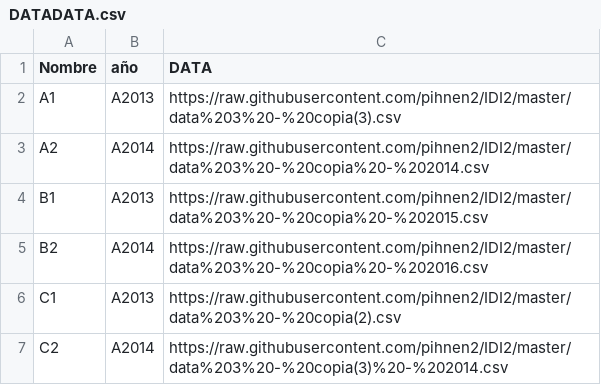
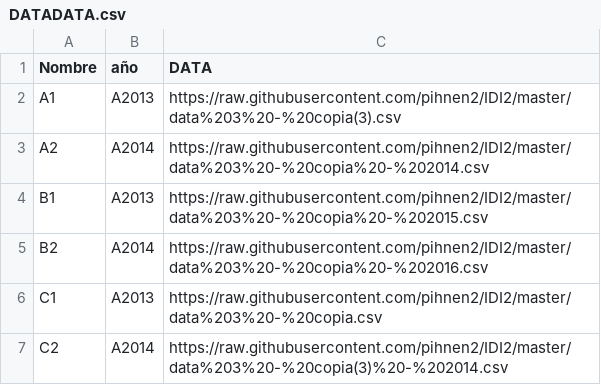
Before and after one commit to pihnen2/IDI2, a CSV file: DATADATA.csv, drawn as a sheet.

Commit message:
Update DATADATA.csv

```diff
--- a/DATADATA.csv
+++ b/DATADATA.csv
@@ -5,3 +5,3 @@ B1,A2013,https://raw.githubusercontent.com/pihnen2/IDI2/master/data%203%20-%20co
 B2,A2014,https://raw.githubusercontent.com/pihnen2/IDI2/master/data%203%20-%20copia%20-%202016.csv
-C1,A2013,https://raw.githubusercontent.com/pihnen2/IDI2/master/data%203%20-%20copia(2).csv
+C1,A2013,https://raw.githubusercontent.com/pihnen2/IDI2/master/data%203%20-%20copia.csv
 C2,A2014,https://raw.githubusercontent.com/pihnen2/IDI2/master/data%203%20-%20copia(3)%20-%202014.csv
```
